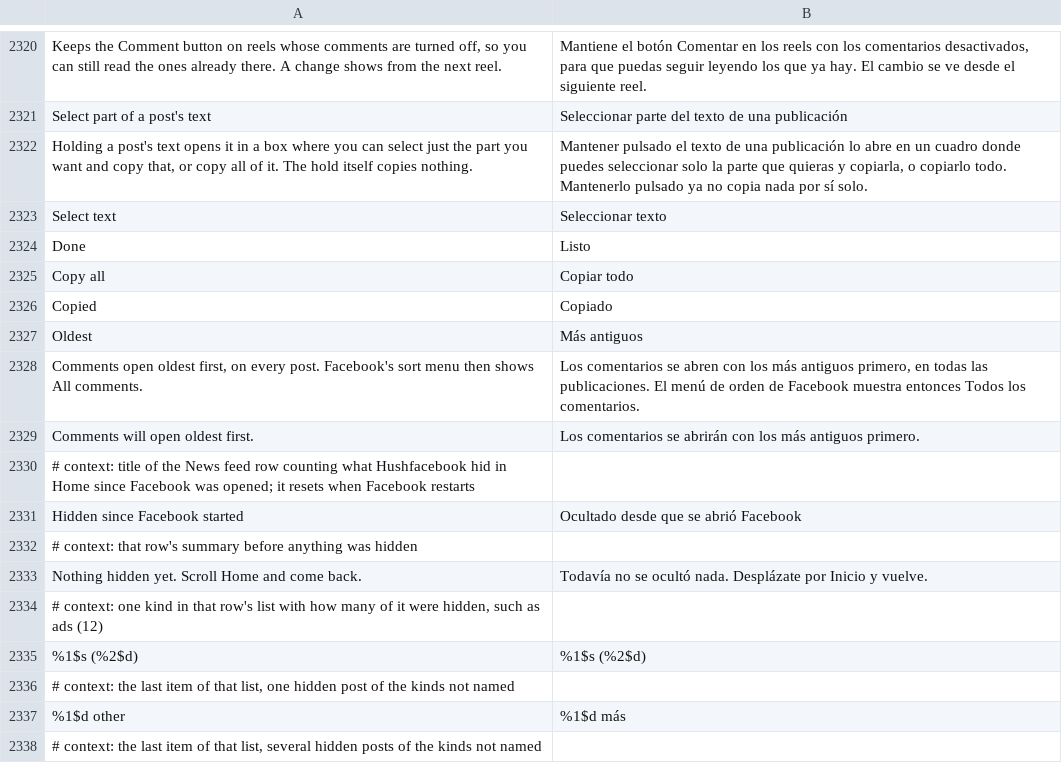
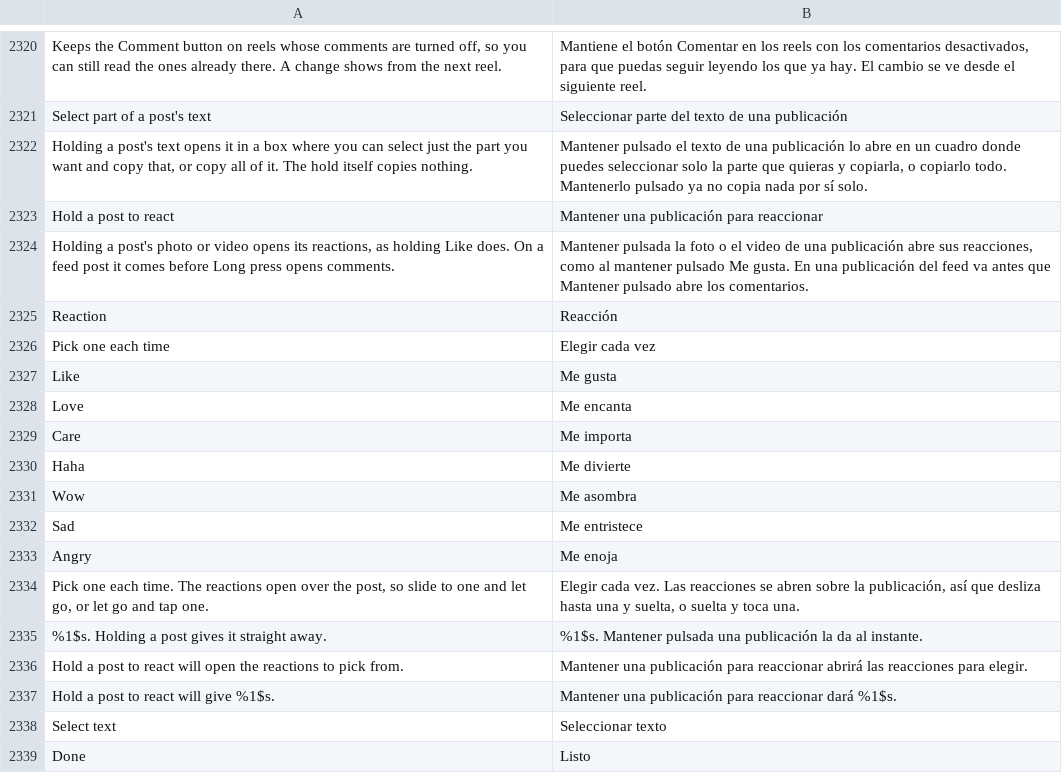
Before and after one commit to SysAdminDoc/HushFacebook, a TSV file: extensions/shared/library/src/main/l10n/es.tsv, drawn as a sheet; only a part is shown, gaps mark what is left out; the shorter side is filled out with more unchanged rows; the diff names each change by its address in the sheet, - before the commit and + after, or states it on an @@ line.

```diff
--- a/extensions/shared/library/src/main/l10n/es.tsv
+++ b/extensions/shared/library/src/main/l10n/es.tsv
+row 2323: Hold a post to react | Mantener una publicación para reaccionar
+row 2324: Holding a post's photo or video opens its reactions, as holding Like does. On a feed post it comes before Long press opens comments. | Mantener pulsada la foto o el video de una publicación abre sus reacciones, como al mantener pulsado Me gusta. En una publicación del feed va antes que Mantener pulsado abre los comentarios.
+row 2325: Reaction | Reacción
+row 2326: Pick one each time | Elegir cada vez
+row 2327: Like | Me gusta
+row 2328: Love | Me encanta
+row 2329: Care | Me importa
+row 2330: Haha | Me divierte
+row 2331: Wow | Me asombra
+row 2332: Sad | Me entristece
+row 2333: Angry | Me enoja
+row 2334: Pick one each time. The reactions open over the post, so slide to one and let go, or let go and tap one. | Elegir cada vez. Las reacciones se abren sobre la publicación, así que desliza hasta una y suelta, o suelta y toca una.
+row 2335: %1$s. Holding a post gives it straight away. | %1$s. Mantener pulsada una publicación la da al instante.
+row 2336: Hold a post to react will open the reactions to pick from. | Mantener una publicación para reaccionar abrirá las reacciones para elegir.
+row 2337: Hold a post to react will give %1$s. | Mantener una publicación para reaccionar dará %1$s.
```
Also changed, not shown: extensions/shared/library/src/main/l10n/de.tsv, extensions/shared/library/src/main/l10n/pt-rBR.tsv, 37 other files.
